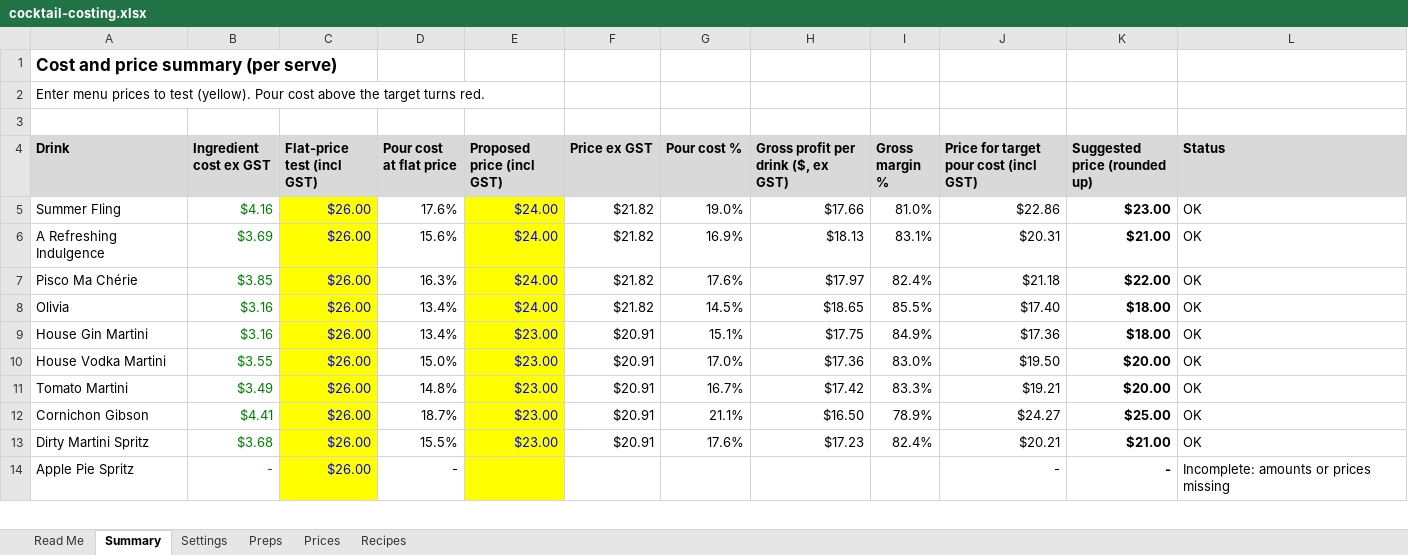
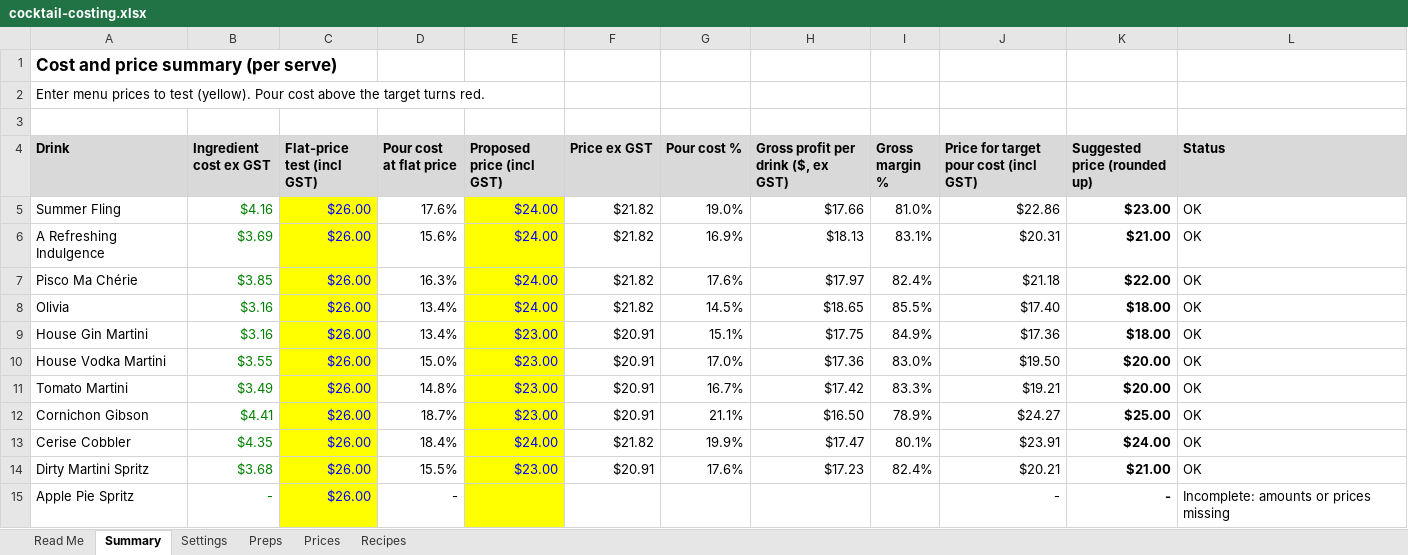
Before and after one commit to ArianKalantari1/cobber, an Excel workbook: docs/menu/cocktail-costing.xlsx, sheet Summary, drawn as a sheet; only a part is shown; values as stored, in another font and other column widths than the file's, no borders; conditional formats not drawn; the diff names each change by its address in the sheet, - before the commit and + after, or states it on an @@ line.

```diff
--- a/docs/menu/cocktail-costing.xlsx (sheet Summary)
+++ b/docs/menu/cocktail-costing.xlsx (sheet Summary)
+row 13: Cerise Cobbler | $4.35 | $26.00 | 18.4% | $24.00 | $21.82 | 19.9% | $17.47 | 80.1% | $23.91 | $24.00 | OK
```
Also changed, not shown: sheet Prices, sheet Preps, sheet Recipes, formulas that keep their value.
